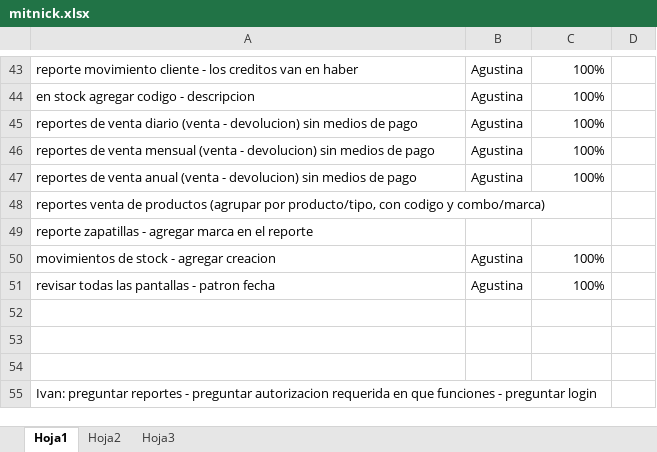
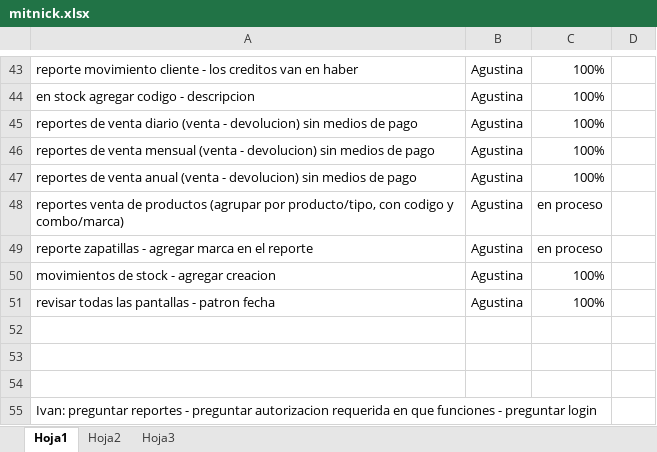
Before and after one commit to darios251/mitnick, an Excel workbook: mitnick.xlsx, sheet Hoja1, drawn as a sheet; only a part is shown, gaps mark what is left out; values as stored, in another font and other column widths than the file's, no borders; the diff names each change by its address in the sheet, - before the commit and + after, or states it on an @@ line.

```diff
--- a/mitnick.xlsx (sheet Hoja1)
+++ b/mitnick.xlsx (sheet Hoja1)
-B48:B49: (empty)
+B48:B49: Agustina
-C48:C49: (empty)
+C48:C49: en proceso
```
Also changed, not shown: 5 other files.
